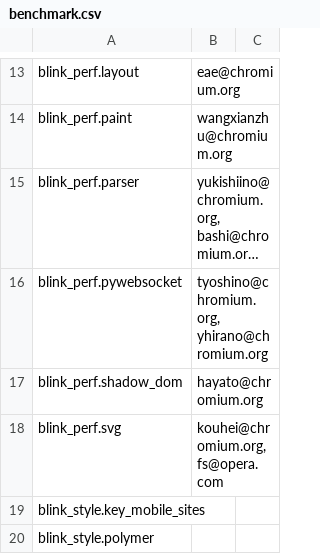
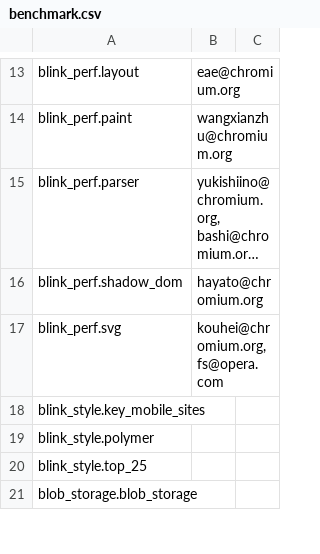
Before and after one commit to webrtc-uwp/chromium-tools, a CSV file: perf/benchmark.csv, drawn as a sheet; only a part is shown, gaps mark what is left out; the shorter side is filled out with more unchanged rows; long unchanged cells end in …; the diff names each change by its address in the sheet, - before the commit and + after, or states it on an @@ line.

Commit message:
Remove blink_perf.pywebsocket tests
These were tests for WebSocket, XHR and fetch bandwidth. They produced a large
number of false positives and so had been disabled on the bots. Since there is
no-one available to care for these tests, remove them.

BUG=551950,549017,715500

Review-Url: https://codereview.chromium.org/2844633002
Cr-Original-Commit-Position: refs/heads/master@{#468312}
Cr-Mirrored-From: https://chromium.googlesource.com/chromium/src
Cr-Mirrored-Commit: 6474e28997d82bd16590b24c0371671b525fdd5a

```diff
--- a/perf/benchmark.csv
+++ b/perf/benchmark.csv
-row 16: blink_perf.pywebsocket | tyoshino@chromium.org, yhirano@chromium.org
```
Also changed, not shown: 3 other files.
